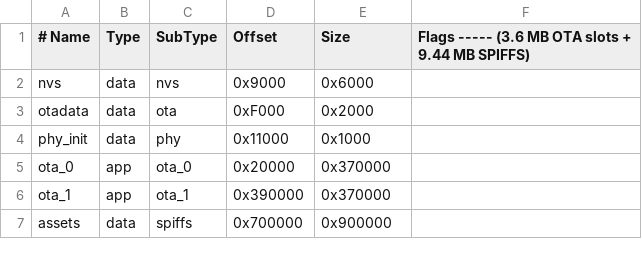
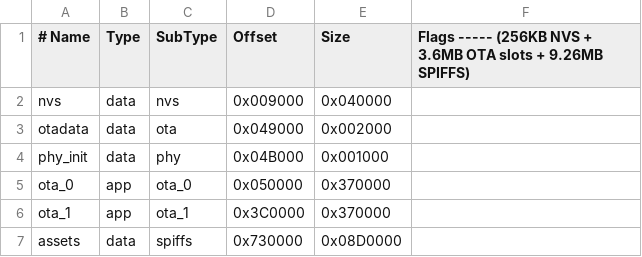
Before and after one commit to RoboticWorx/PolyCast5, a CSV file: partitions.csv, drawn as a sheet.

Commit message:
fix(nvs): Increased NVS partition
This resolves NVS out of space error and future-proofs it. NVS now uses 256KB allocated away from 'assets'.

```diff
--- a/partitions.csv
+++ b/partitions.csv
@@ -1,7 +1,7 @@
-# Name,   Type, SubType, Offset,   Size,     Flags ----- (3.6 MB OTA slots + 9.44 MB SPIFFS)
-nvs,      data, nvs,     0x9000,   0x6000,
-otadata,  data, ota,     0xF000,   0x2000,
-phy_init, data, phy,     0x11000,  0x1000,
-ota_0,    app,  ota_0,   0x20000,  0x370000,
-ota_1,    app,  ota_1,   0x390000, 0x370000,
-assets,   data, spiffs,  0x700000, 0x900000,
+# Name,   Type, SubType, Offset,   Size,     Flags ----- (256KB NVS + 3.6MB OTA slots + 9.26MB SPIFFS)
+nvs,      data, nvs,     0x009000, 0x040000,
+otadata,  data, ota,     0x049000, 0x002000,
+phy_init, data, phy,     0x04B000, 0x001000,
+ota_0,    app,  ota_0,   0x050000, 0x370000,
+ota_1,    app,  ota_1,   0x3C0000, 0x370000,
+assets,   data, spiffs,  0x730000, 0x08D0000,
```
Also changed, not shown: 28 other files.
